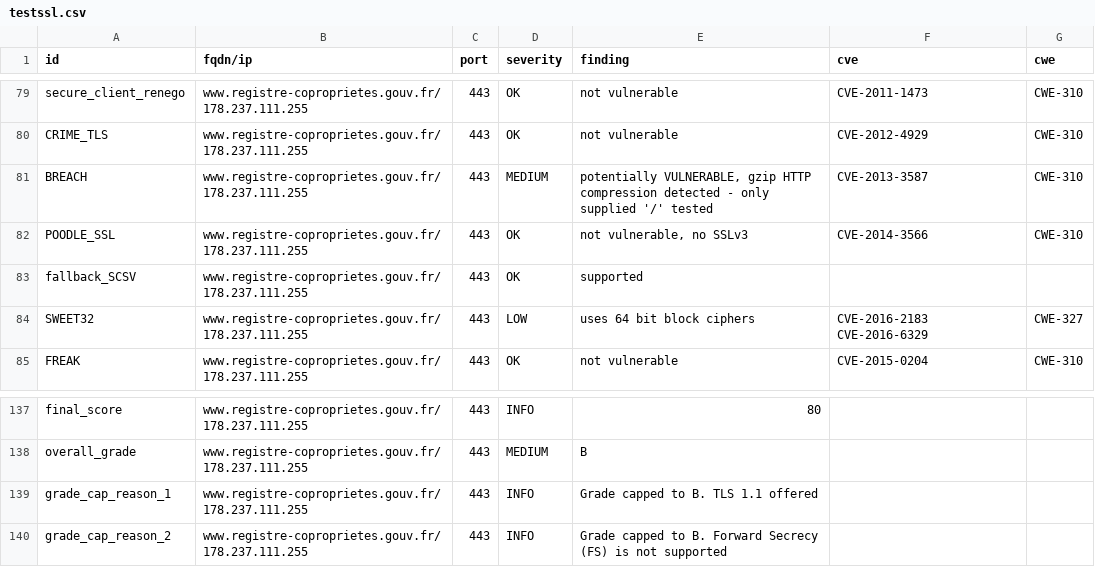
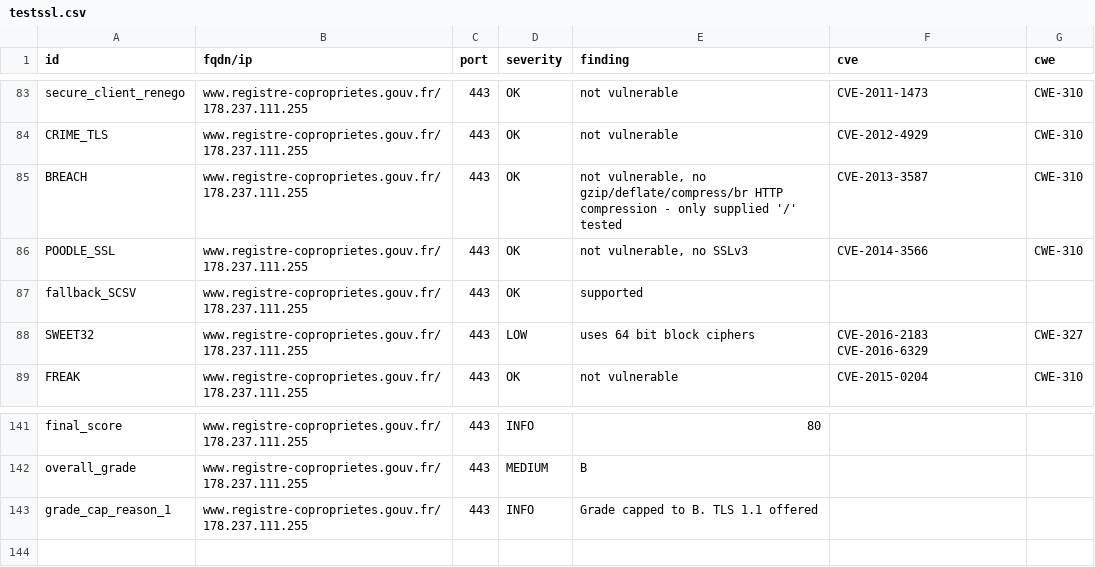
Before and after one commit to GKO-org/dashlordPrd9, a CSV file: results/aHR0cHM6Ly93d3cucmVnaXN0cmUtY29wcm9wcmlldGVzLmdvdXYuZnIv/testssl.csv, drawn as a sheet; only a part is shown, gaps mark what is left out; the diff covers the shown part only.

Commit message:
update: https://www.registre-coproprietes.gouv.fr/

```diff
--- a/results/aHR0cHM6Ly93d3cucmVnaXN0cmUtY29wcm9wcmlldGVzLmdvdXYuZnIv/testssl.csv
+++ b/results/aHR0cHM6Ly93d3cucmVnaXN0cmUtY29wcm9wcmlldGVzLmdvdXYuZnIv/testssl.csv
@@ -80,3 +84,3 @@
 "CRIME_TLS","www.registre-coproprietes.gouv.fr/178.237.111.255","443","OK","not vulnerable","CVE-2012-4929","CWE-310"
-"BREACH","www.registre-coproprietes.gouv.fr/178.237.111.255","443","MEDIUM","potentially VULNERABLE, gzip HTTP compression detected  - only supplied '/' tested","CVE-2013-3587","CWE-310"
+"BREACH","www.registre-coproprietes.gouv.fr/178.237.111.255","443","OK","not vulnerable, no gzip/deflate/compress/br HTTP compression  - only supplied '/' tested","CVE-2013-3587","CWE-310"
 "POODLE_SSL","www.registre-coproprietes.gouv.fr/178.237.111.255","443","OK","not vulnerable, no SSLv3","CVE-2014-3566","CWE-310"
@@ -139,2 +143 @@
 "grade_cap_reason_1","www.registre-coproprietes.gouv.fr/178.237.111.255","443","INFO","Grade capped to B. TLS 1.1 offered","",""
-"grade_cap_reason_2","www.registre-coproprietes.gouv.fr/178.237.111.255","443","INFO","Grade capped to B. Forward Secrecy (FS) is not supported","",""
```
Also changed, not shown: 4 added rows and 13 edited cells elsewhere in this file, 9 other files.
